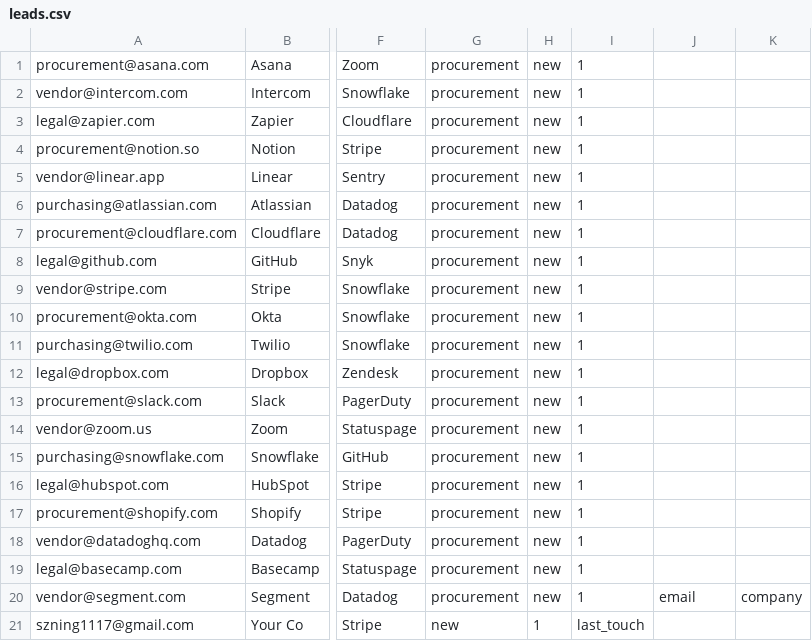
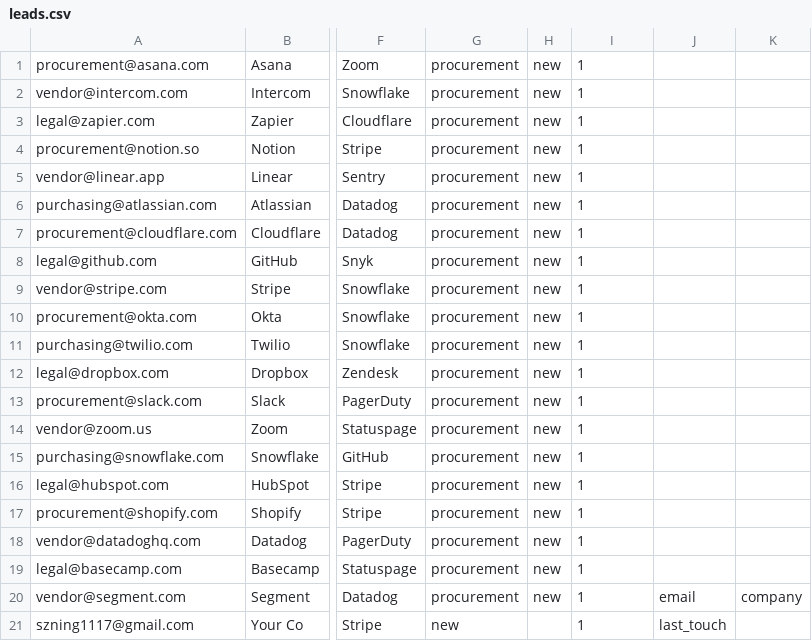
Before and after one commit to motuo666/cg-alert, a CSV file: data/leads.csv, drawn as a sheet; only a part is shown, gaps mark what is left out; the diff names each change by its address in the sheet, - before the commit and + after, or states it on an @@ line.

Commit message:
Update leads.csv

```diff
--- a/data/leads.csv
+++ b/data/leads.csv
-H21: 1
+H21: (empty)
-I21: last_touch
+I21: 1
-J21: (empty)
+J21: last_touch
```
